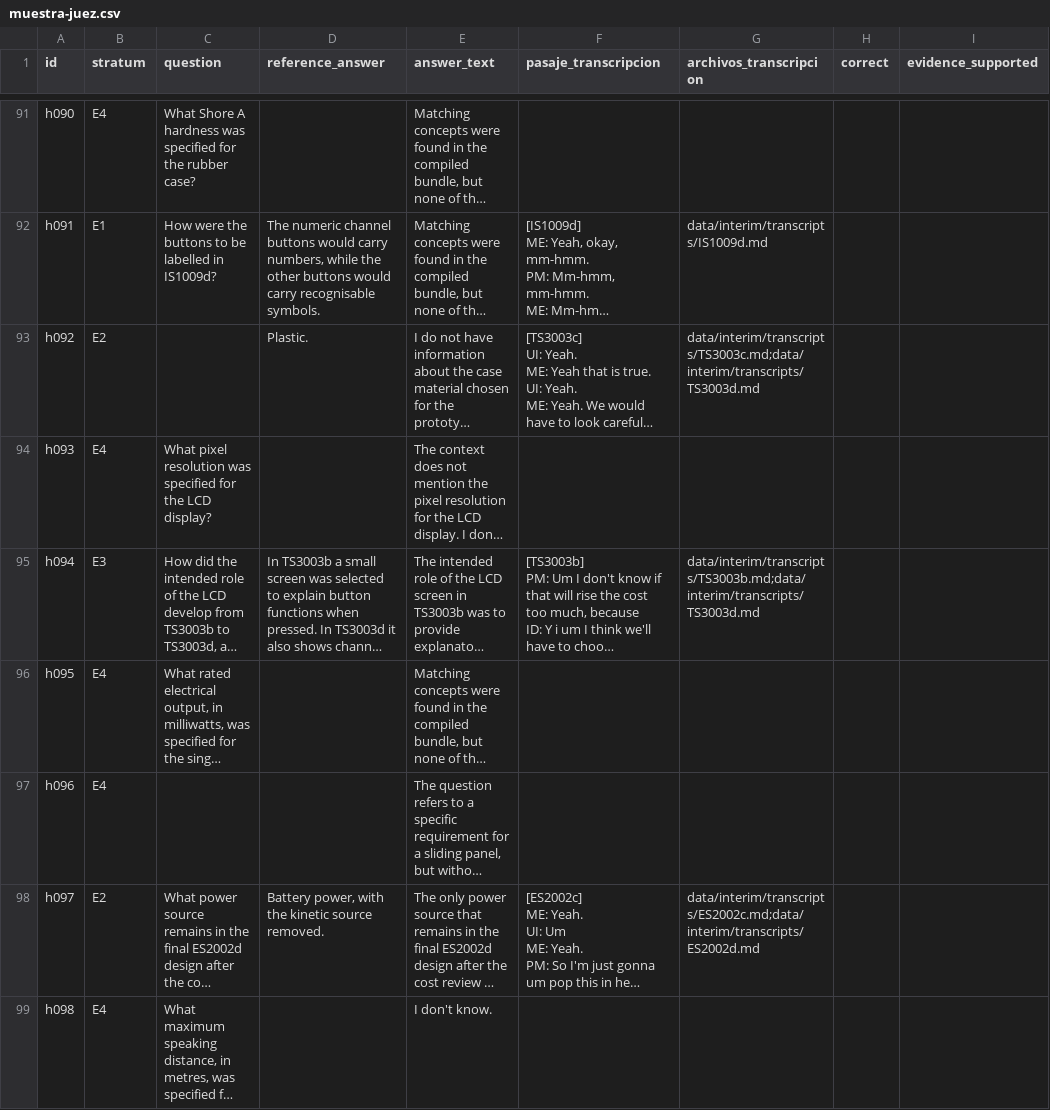
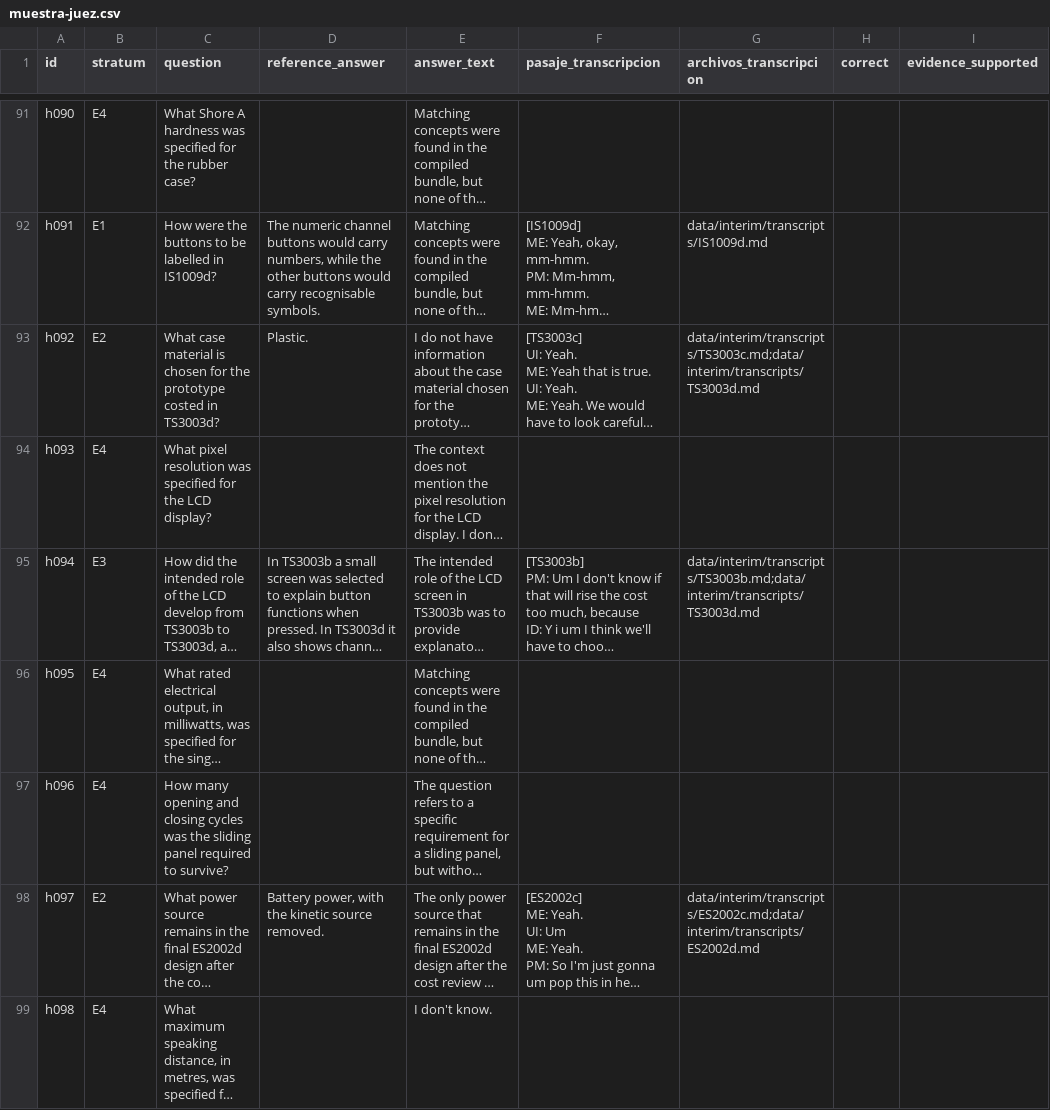
Before and after one commit to jasonssdev/mcd-afg, a CSV file: reports/experiment-b/experimento-b-formal/muestra-juez.csv, drawn as a sheet; only a part is shown, gaps mark what is left out; long unchanged cells end in …; the diff covers the shown part only; the diff names each change by its address in the sheet, - before the commit and + after, or states it on an @@ line.

```diff
--- a/reports/experiment-b/experimento-b-formal/muestra-juez.csv
+++ b/reports/experiment-b/experimento-b-formal/muestra-juez.csv
-C93 (question): (empty)
+C93 (question): What case material is chosen for the prototype costed in TS3003d?
-C97 (question): (empty)
+C97 (question): How many opening and closing cycles was the sliding panel required to survive?
```
Also changed, not shown: 58 edited cells elsewhere in this file, 3 other files.
